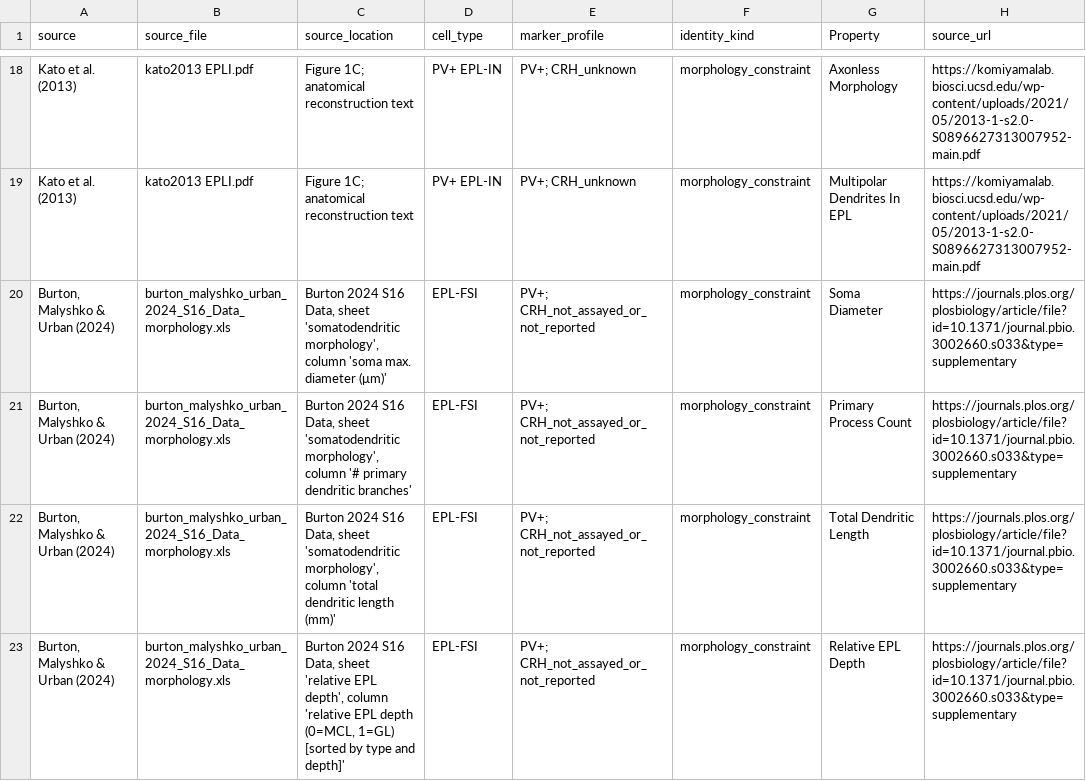
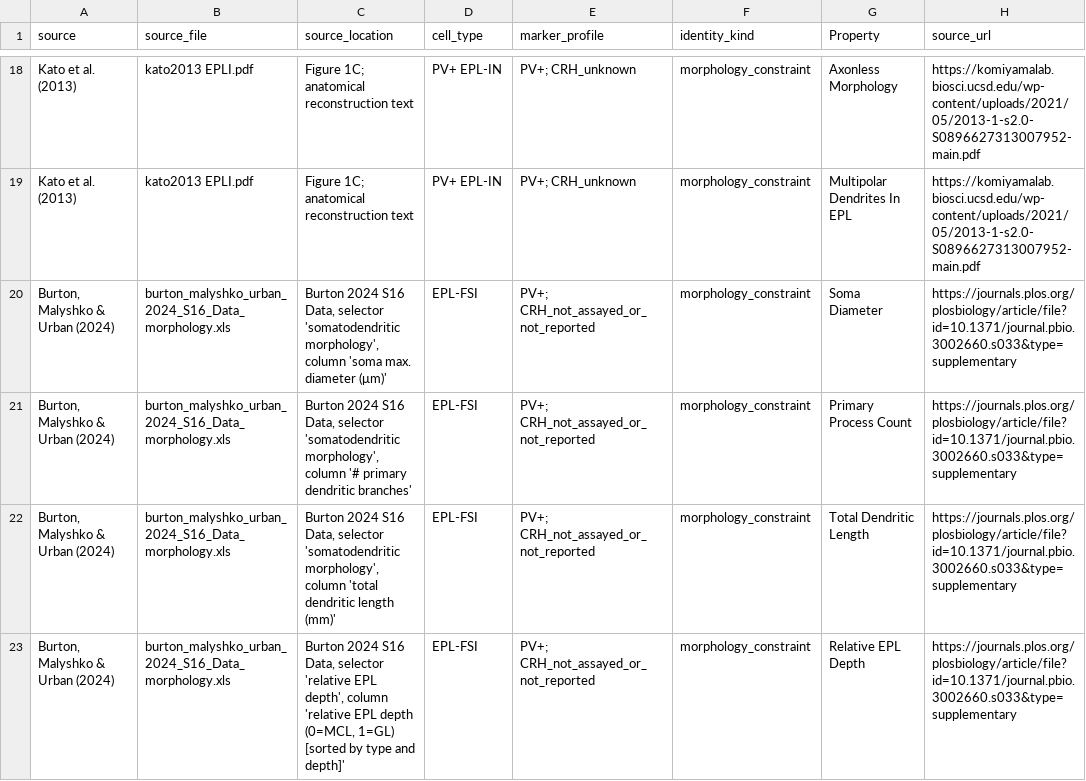
Before and after one commit to MrBreadWater/OlfactoryBulb, a CSV file: research_context/PV_CRH_EPL_FSI_identity.csv, drawn as a sheet; only a part is shown, gaps mark what is left out; the diff names each change by its address in the sheet, - before the commit and + after, or states it on an @@ line.

```diff
--- a/research_context/PV_CRH_EPL_FSI_identity.csv
+++ b/research_context/PV_CRH_EPL_FSI_identity.csv
-C20 (source_location): …S16 Data, sheet 'somatodendritic morphology',…
+C20 (source_location): …S16 Data, selector 'somatodendritic morphology',…
-C21 (source_location): …S16 Data, sheet 'somatodendritic morphology',…
+C21 (source_location): …S16 Data, selector 'somatodendritic morphology',…
-C22 (source_location): …S16 Data, sheet 'somatodendritic morphology',…
+C22 (source_location): …S16 Data, selector 'somatodendritic morphology',…
-C23 (source_location): …S16 Data, sheet 'relative EPL…
+C23 (source_location): …S16 Data, selector 'relative EPL…
```
Also changed, not shown: research_context/PV_CRH_EPL_FSI_ephys.csv, research_context/needs_manual_extraction.csv, 27 other files.
